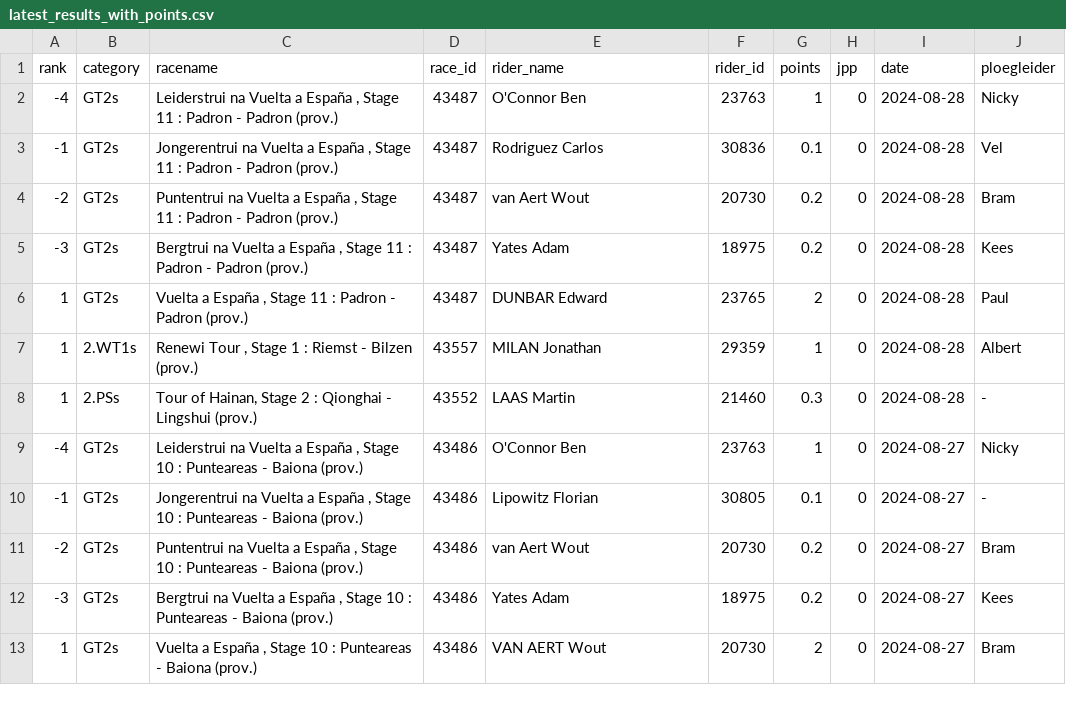
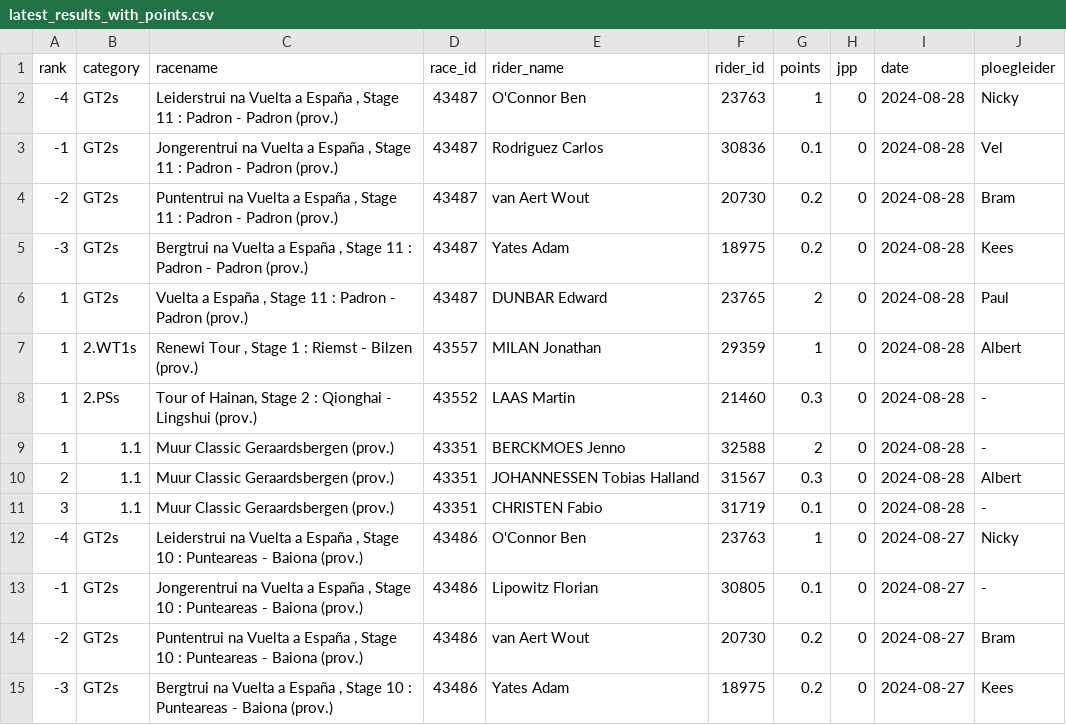
Before and after one commit to wijnandb/wielerspel2024, a CSV file: _data/latest_results_with_points.csv, drawn as a sheet; only a part is shown; the shorter side is filled out with more unchanged rows; the diff names each change by its address in the sheet, - before the commit and + after, or states it on an @@ line.

Commit message:
Points processed at 2024-08-28T18:11:17

```diff
--- a/_data/latest_results_with_points.csv
+++ b/_data/latest_results_with_points.csv
+row 9: 1 | 1.1 | Muur Classic Geraardsbergen (prov.) | 43351 | BERCKMOES Jenno | 32588 | 2 | 0 | 2024-08-28 | -
+row 10: 2 | 1.1 | Muur Classic Geraardsbergen (prov.) | 43351 | JOHANNESSEN Tobias Halland | 31567 | 0.3 | 0 | 2024-08-28 | Albert
+row 11: 3 | 1.1 | Muur Classic Geraardsbergen (prov.) | 43351 | CHRISTEN Fabio | 31719 | 0.1 | 0 | 2024-08-28 | -
```
Also changed, not shown: _data/ploegleiders/albert.csv, _data/ranking.csv, 5 other files.
